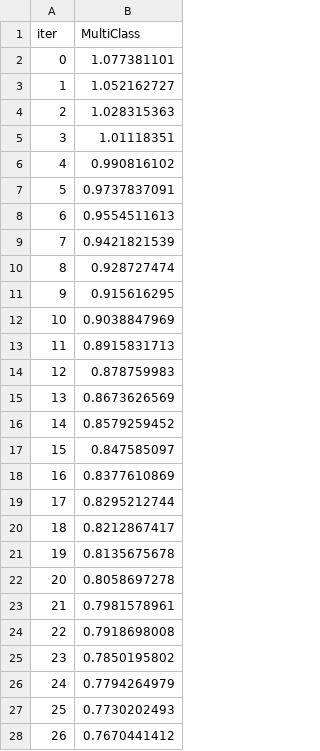
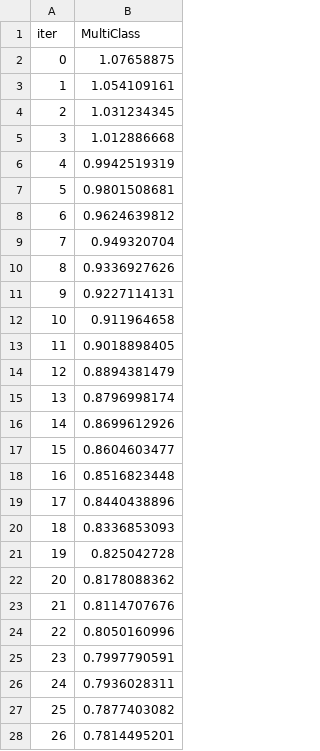
Before and after one commit to JayaWinata/Final-Project-PPM, a TSV file: Horses-Health/catboost_info/learn_error.tsv, drawn as a sheet; only a part is shown; the diff covers the shown part only.

```diff
--- a/Horses-Health/catboost_info/learn_error.tsv
+++ b/Horses-Health/catboost_info/learn_error.tsv
@@ -1,28 +1,28 @@
 iter	MultiClass
-0	1.077381101
-1	1.052162727
-2	1.028315363
-3	1.01118351
-4	0.990816102
-5	0.9737837091
-6	0.9554511613
-7	0.9421821539
-8	0.928727474
-9	0.915616295
-10	0.9038847969
-11	0.8915831713
-12	0.878759983
-13	0.8673626569
-14	0.8579259452
-15	0.847585097
-16	0.8377610869
-17	0.8295212744
-18	0.8212867417
-19	0.8135675678
-20	0.8058697278
-21	0.7981578961
-22	0.7918698008
-23	0.7850195802
-24	0.7794264979
-25	0.7730202493
-26	0.7670441412
+0	1.07658875
+1	1.054109161
+2	1.031234345
+3	1.012886668
+4	0.9942519319
+5	0.9801508681
+6	0.9624639812
+7	0.949320704
+8	0.9336927626
+9	0.9227114131
+10	0.911964658
+11	0.9018898405
+12	0.8894381479
+13	0.8796998174
+14	0.8699612926
+15	0.8604603477
+16	0.8516823448
+17	0.8440438896
+18	0.8336853093
+19	0.825042728
+20	0.8178088362
+21	0.8114707676
+22	0.8050160996
+23	0.7997790591
+24	0.7936028311
+25	0.7877403082
+26	0.7814495201
```
Also changed, not shown: 173 edited cells elsewhere in this file, Horses-Health/Submission/CatBoost_submission.csv, Horses-Health/Submission/DecisionTree_submission.csv, 7 other files.
